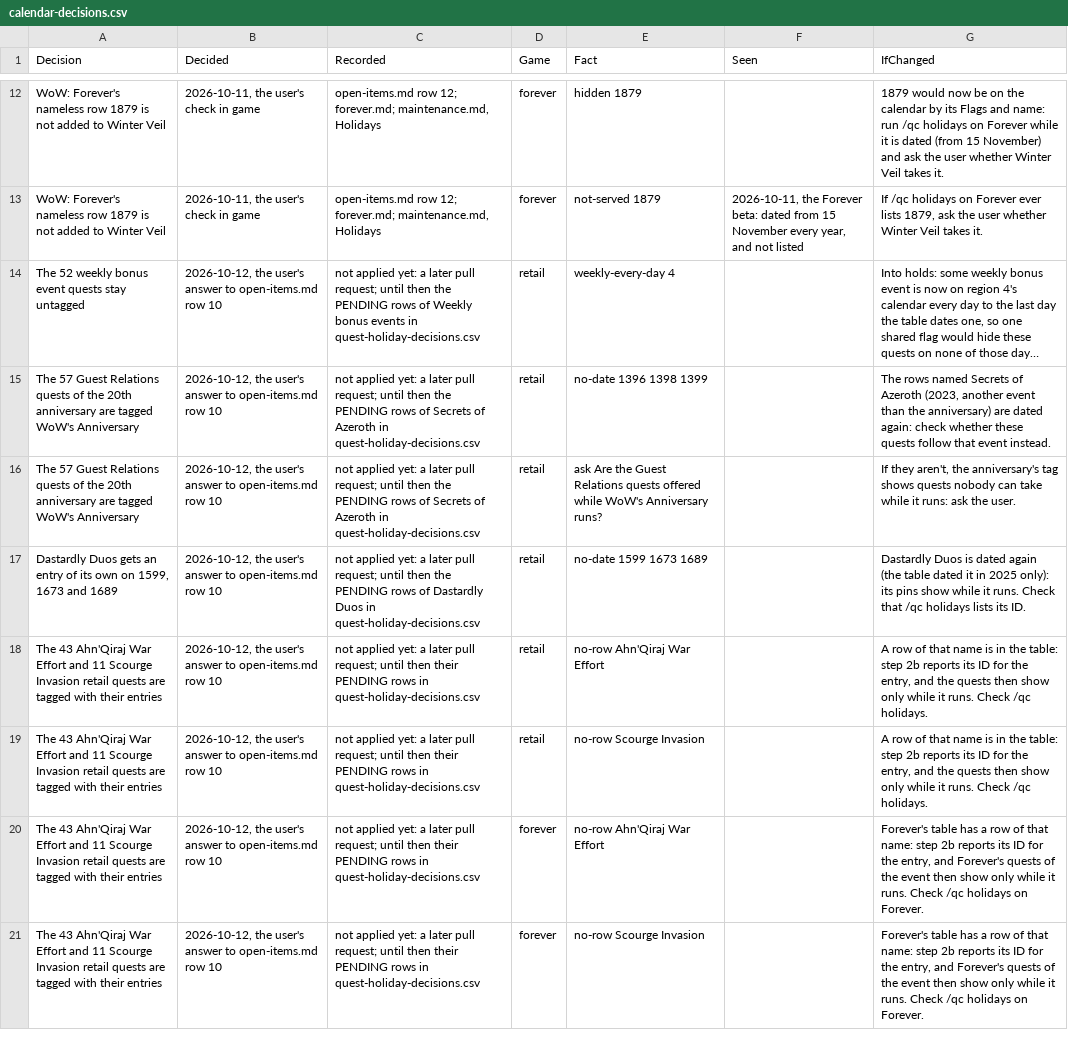
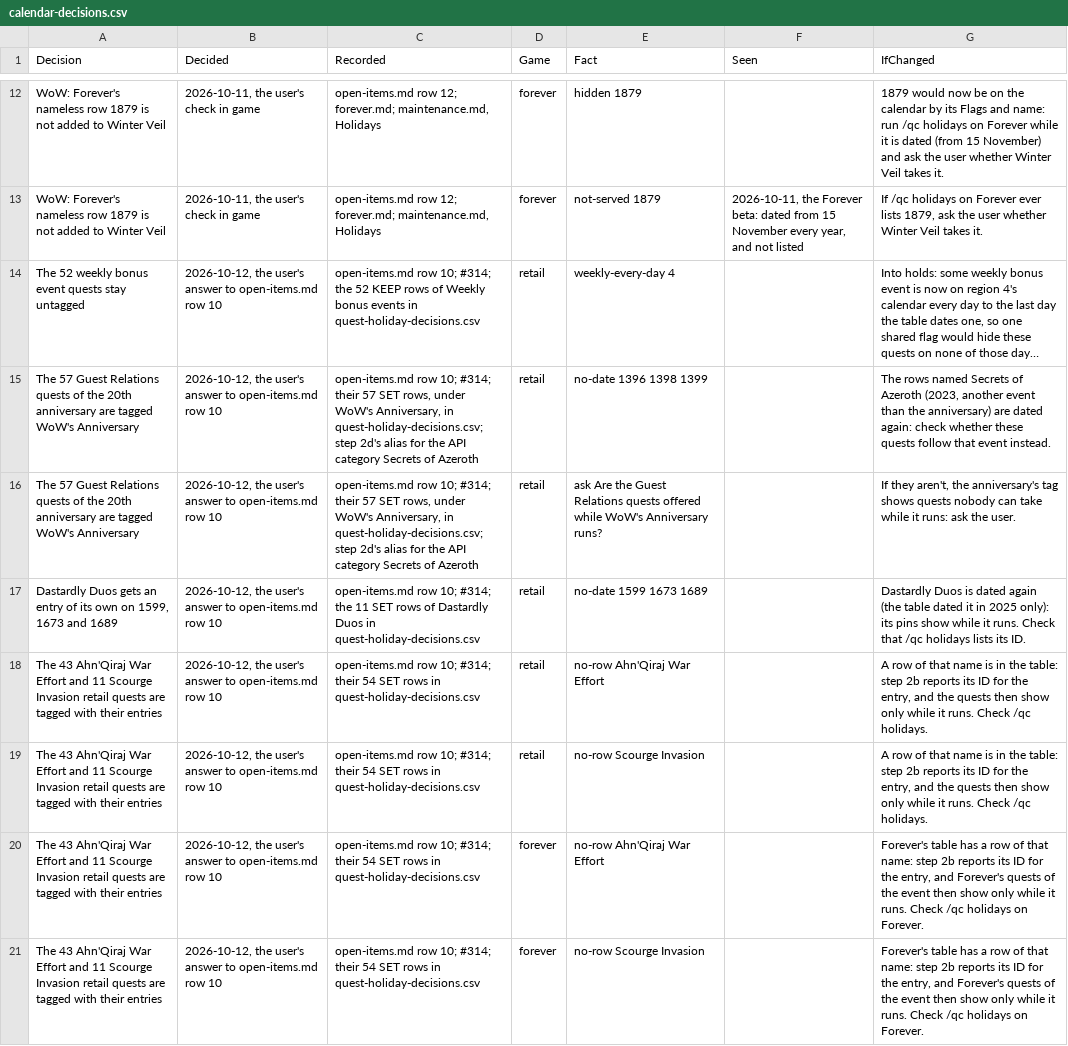
Before and after one commit to AlistairJM/QuestCompletist, a CSV file: docs/plans/calendar-decisions.csv, drawn as a sheet; only a part is shown, gaps mark what is left out; long unchanged cells end in …; the diff covers the shown part only; the diff names each change by its address in the sheet, - before the commit and + after, or states it on an @@ line.

```diff
--- a/docs/plans/calendar-decisions.csv
+++ b/docs/plans/calendar-decisions.csv
-C14 (Recorded): not applied yet: a later pull request; until then the PENDING rows of…
+C14 (Recorded): open-items.md row 10; #314; the 52 KEEP rows of…
-C15:C16 (Recorded): not applied yet: a later pull request; until then the PENDING rows of Secrets of Azeroth in quest-holiday-decisions.csv
+C15:C16 (Recorded): open-items.md row 10; #314; their 57 SET rows, under WoW's Anniversary, in quest-holiday-decisions.csv; step 2d's alias for the API category Secrets of Azeroth
-C17 (Recorded): not applied yet: a later pull request; until then the PENDING rows of…
+C17 (Recorded): open-items.md row 10; #314; the 11 SET rows of…
-C18:C21 (Recorded): not applied yet: a later pull request; until then their PENDING rows in…
+C18:C21 (Recorded): open-items.md row 10; #314; their 54 SET rows in…
```
Also changed, not shown: 8 edited cells elsewhere in this file, docs/plans/calendar-baseline-rows.csv, docs/plans/calendar-baseline.csv.
